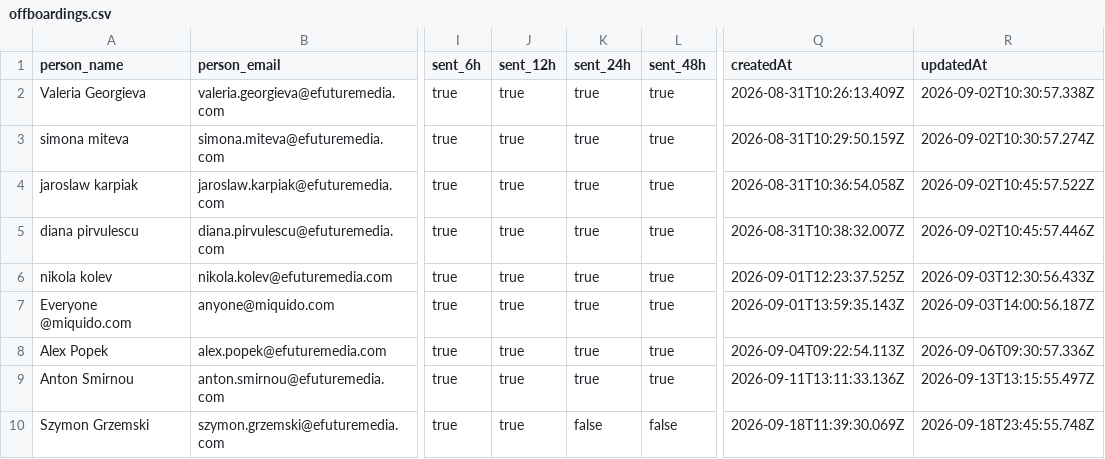
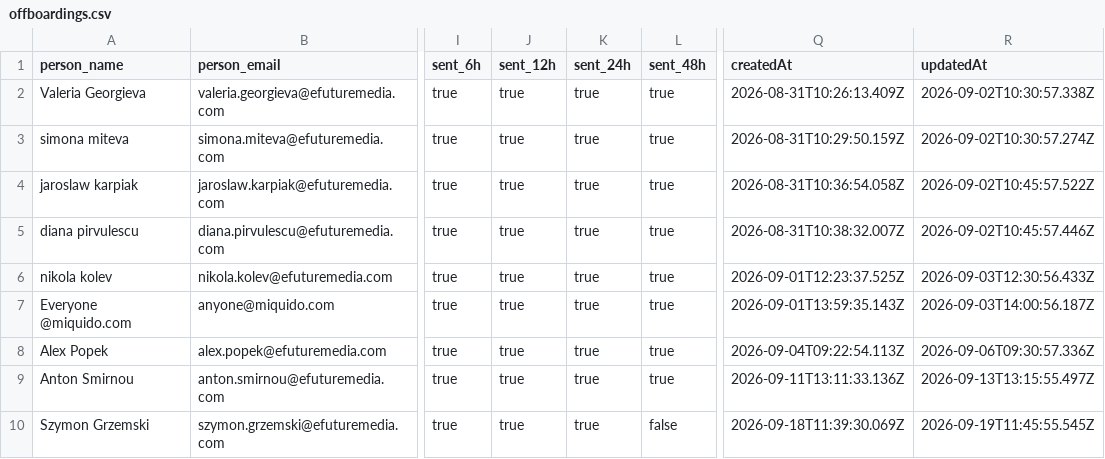
Before and after one commit to antonioefm/n8nbackup, a CSV file: datatables/offboardings.csv, drawn as a sheet; only a part is shown, gaps mark what is left out; the diff names each change by its address in the sheet, - before the commit and + after, or states it on an @@ line.

Commit message:
chore(backup): data table offboardings @ 2026-09-20T03:30:02.223Z

```diff
--- a/datatables/offboardings.csv
+++ b/datatables/offboardings.csv
-K10 (sent_24h): false
+K10 (sent_24h): true
-R10 (updatedAt): 2026-09-18T23:45:55.748Z
+R10 (updatedAt): 2026-09-19T11:45:55.545Z
```
